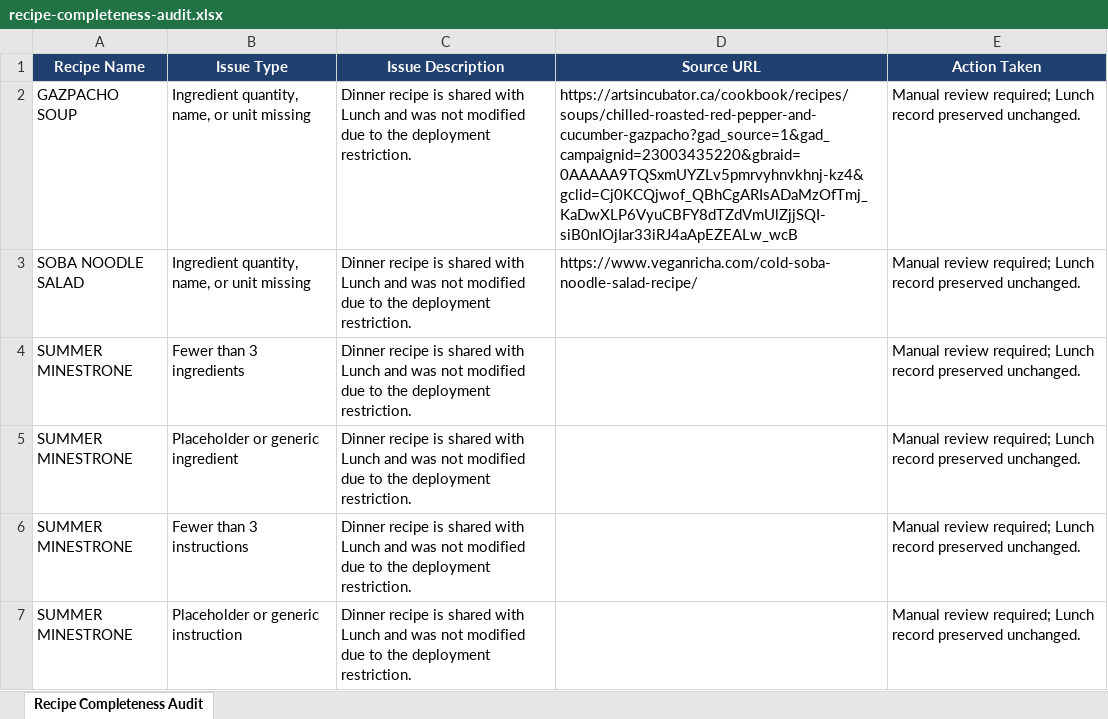
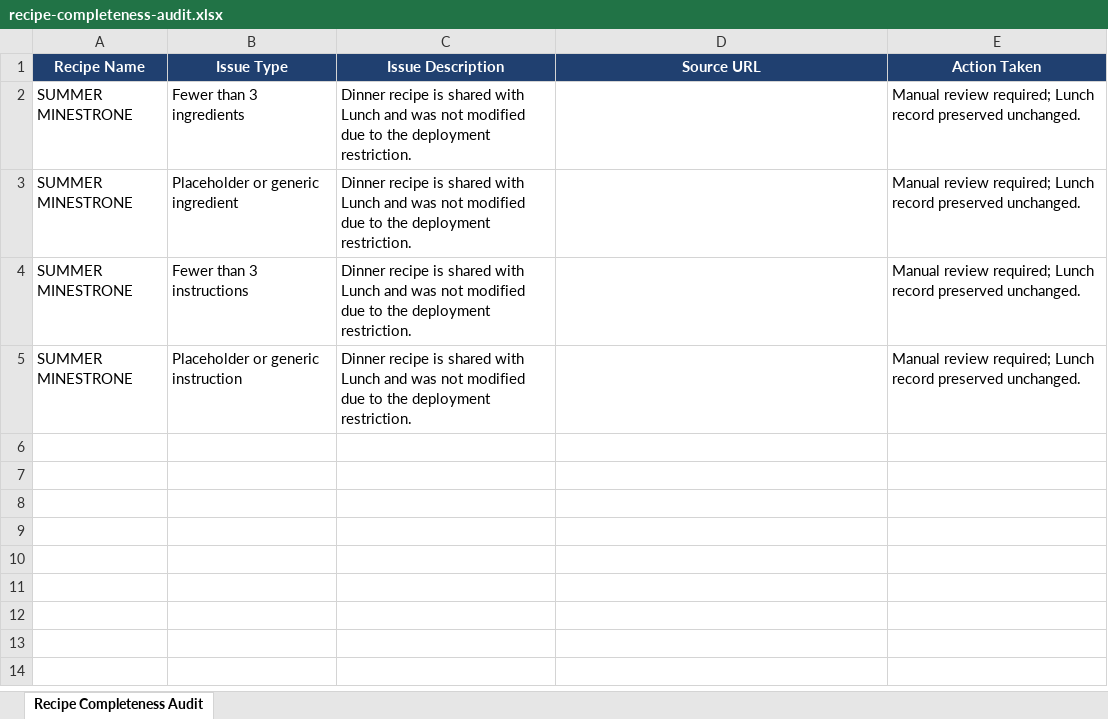
Before and after one commit to Carlosrosado13/Chef-Dashboard-Summer, an Excel workbook: recipe-completeness-audit.xlsx, sheet Recipe Completeness Audit, drawn as a sheet; values as stored, in another font and other column widths than the file's, no borders; table styles not drawn; the diff names each change by its address in the sheet, - before the commit and + after, or states it on an @@ line.

Commit message:
Deploy approved final Dinner menu update

```diff
--- a/recipe-completeness-audit.xlsx (sheet Recipe Completeness Audit)
+++ b/recipe-completeness-audit.xlsx (sheet Recipe Completeness Audit)
-row 2: GAZPACHO SOUP | Ingredient quantity, name, or unit missing | Dinner recipe is shared with Lunch and was not modified due to the deployment restriction. | https://artsincubator.ca/cookbook/recipes/soups/chilled-roasted-red-pepper-and-cucumber-gazpacho?gad_source=1&gad_campaignid=23003435220&gbraid=0AAAAA9TQSxmUYZLv5pmrvyhnvkhnj-kz4&gclid=Cj0KCQjwof_QBhCgARIsADaMzOfTmj_KaDwXLP6VyuCBFY8dTZdVmUlZjjSQI-siB0nIOjIar33iRJ4aApEZEALw_wcB | Manual review required; Lunch record preserved unchanged.
-row 3: SOBA NOODLE SALAD | Ingredient quantity, name, or unit missing | Dinner recipe is shared with Lunch and was not modified due to the deployment restriction. | https://www.veganricha.com/cold-soba-noodle-salad-recipe/ | Manual review required; Lunch record preserved unchanged.
```
Also changed, not shown: 11 other files.
